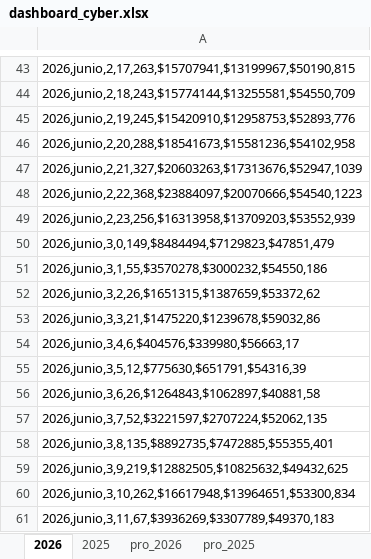
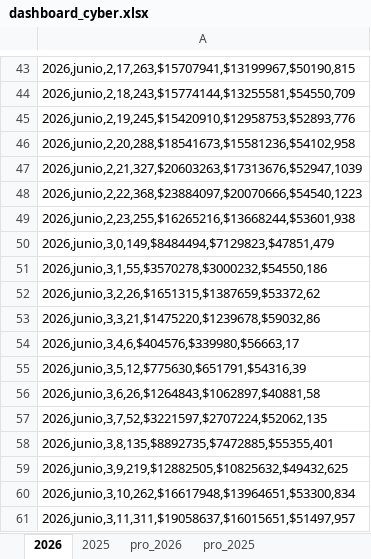
Before and after one commit to pacaceresm/-cyber-dashboard-superzoo, an Excel workbook: dashboard_cyber.xlsx, sheet 2026, drawn as a sheet; only a part is shown, gaps mark what is left out; values as stored, in another font and other column widths than the file's, no borders; the diff names each change by its address in the sheet, - before the commit and + after, or states it on an @@ line.

```diff
--- a/dashboard_cyber.xlsx (sheet 2026)
+++ b/dashboard_cyber.xlsx (sheet 2026)
-A49: 2026,junio,2,23,256,$16313958,$13709203,$53552,939
+A49: 2026,junio,2,23,255,$16265216,$13668244,$53601,938
-A61: 2026,junio,3,11,67,$3936269,$3307789,$49370,183
+A61: 2026,junio,3,11,311,$19058637,$16015651,$51497,957
```
Also changed, not shown: sheet pro_2026, sheet pro_2025, 1 other file.
